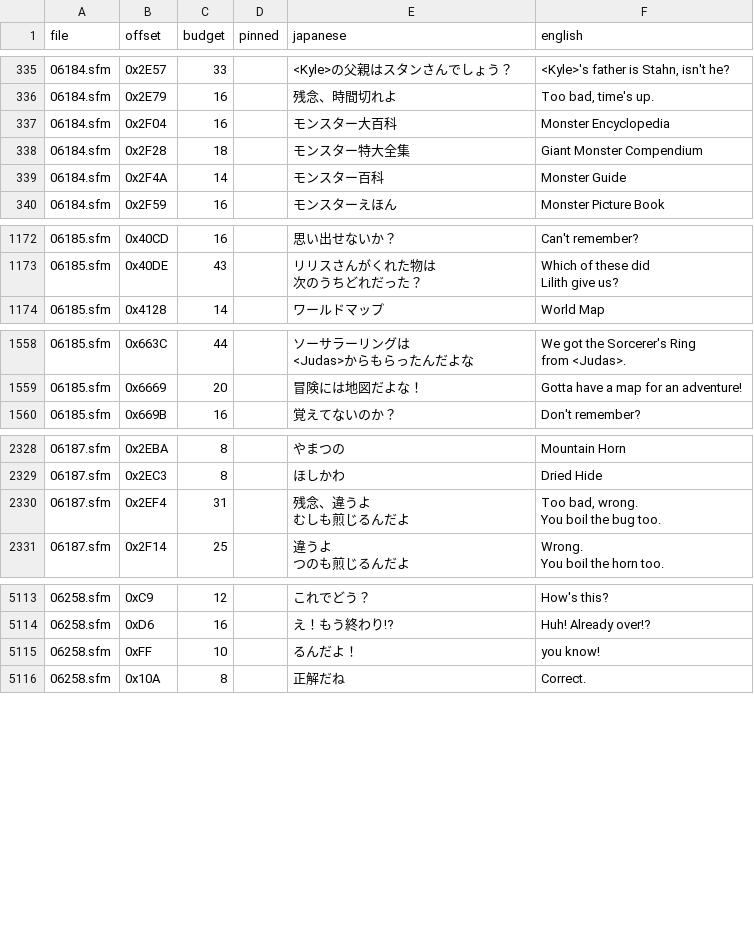
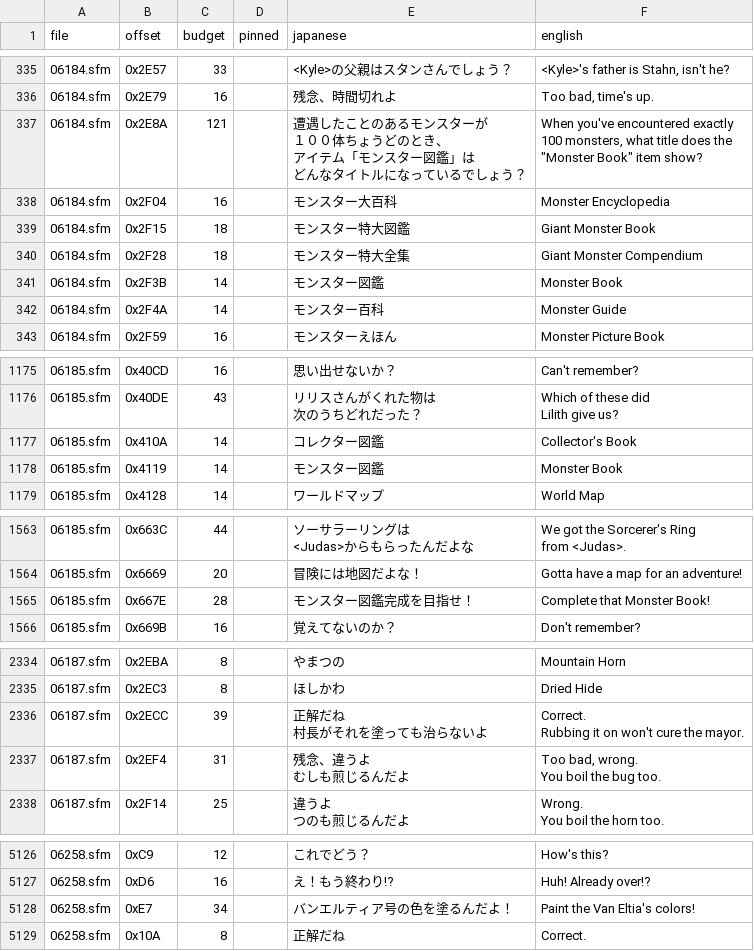
Before and after one commit to Gandorfin/Tales-of-Destiny-2, a CSV file: ps2/menu/quiz_translations.csv, drawn as a sheet; only a part is shown, gaps mark what is left out; removed rows and columns are numbered as before the commit, all else as after; ↵ is a line break in a cell; the diff covers the shown part only; the diff names each change by its address in the sheet, - before the commit and + after, or states it on an @@ line.

Commit message:
Quiz Book: translate 14 strings the decoder could not see, drop a fragment row
Three characters (塗, 鑑, 挿) were missing from TBL.json until the last
PR added them to the decoder. While they were missing, every quiz string
containing one of them was invisible to the extractor: the Monster Book
and Collector's Book questions and options, the paint-quiz prompts
(Paint Rutee's hair color and so on) and two answer lines. In 06258 the
extractor instead picked up a pointer into the middle of the invisible
string and produced the fragment row 0xFF (るんだよ！), which the build
wrote over the middle of the real string and which, now that the whole
string decodes, makes the build refuse the file.

Re-extracted against the original modules with the current decoder: the
fragment row is gone, the 14 strings are translated, build dry run on
all 131 originals reports 0 refusals and 0 overflow.

```diff
--- a/ps2/menu/quiz_translations.csv
+++ b/ps2/menu/quiz_translations.csv
+row 337: 06184.sfm | 0x2E8A | 121 |  | 遭遇したことのあるモンスターが ↵ １００体ちょうどのとき、 ↵ アイテム「モンスター図鑑」は ↵ どんなタイトルになっているでしょう？ | When you've encountered exactly ↵ 100 monsters, what title does the ↵ "Monster Book" item show?
+row 339: 06184.sfm | 0x2F15 | 18 |  | モンスター特大図鑑 | Giant Monster Book
+row 341: 06184.sfm | 0x2F3B | 14 |  | モンスター図鑑 | Monster Book
+row 1177: 06185.sfm | 0x410A | 14 |  | コレクター図鑑 | Collector's Book
+row 1178: 06185.sfm | 0x4119 | 14 |  | モンスター図鑑 | Monster Book
+row 1565: 06185.sfm | 0x667E | 28 |  | モンスター図鑑完成を目指せ！ | Complete that Monster Book!
+row 2336: 06187.sfm | 0x2ECC | 39 |  | 正解だね ↵ 村長がそれを塗っても治らないよ | Correct. ↵ Rubbing it on won't cure the mayor.
-row 5115: 06258.sfm | 0xFF | 10 |  | るんだよ！ | you know!
+row 5128: 06258.sfm | 0xE7 | 34 |  | バンエルティア号の色を塗るんだよ！ | Paint the Van Eltia's colors!
```
Also changed, not shown: 6 added rows elsewhere in this file.
